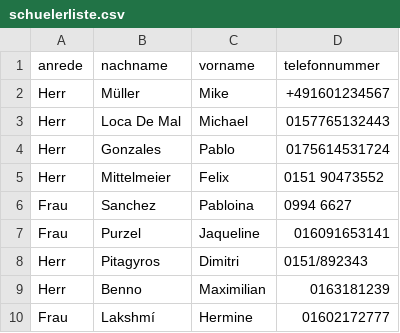
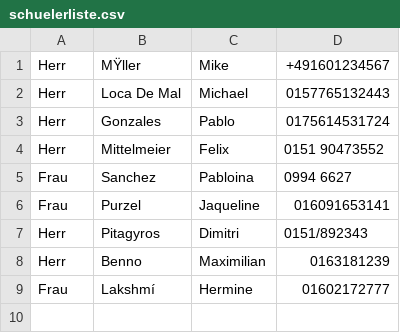
Before and after one commit to christophstockinger/se-schulportal, a CSV file: web/notenblatt/rawdata/schuelerliste.csv, drawn as a sheet.

```diff
--- a/web/notenblatt/rawdata/schuelerliste.csv
+++ b/web/notenblatt/rawdata/schuelerliste.csv
@@ -1,3 +1,2 @@
-anrede;nachname;vorname;telefonnummer
-Herr;Müller;Mike;+491601234567
+Herr;MŸller;Mike;+491601234567
 Herr;Loca De Mal;Michael;0157765132443
```
Also changed, not shown: 8 other files.
